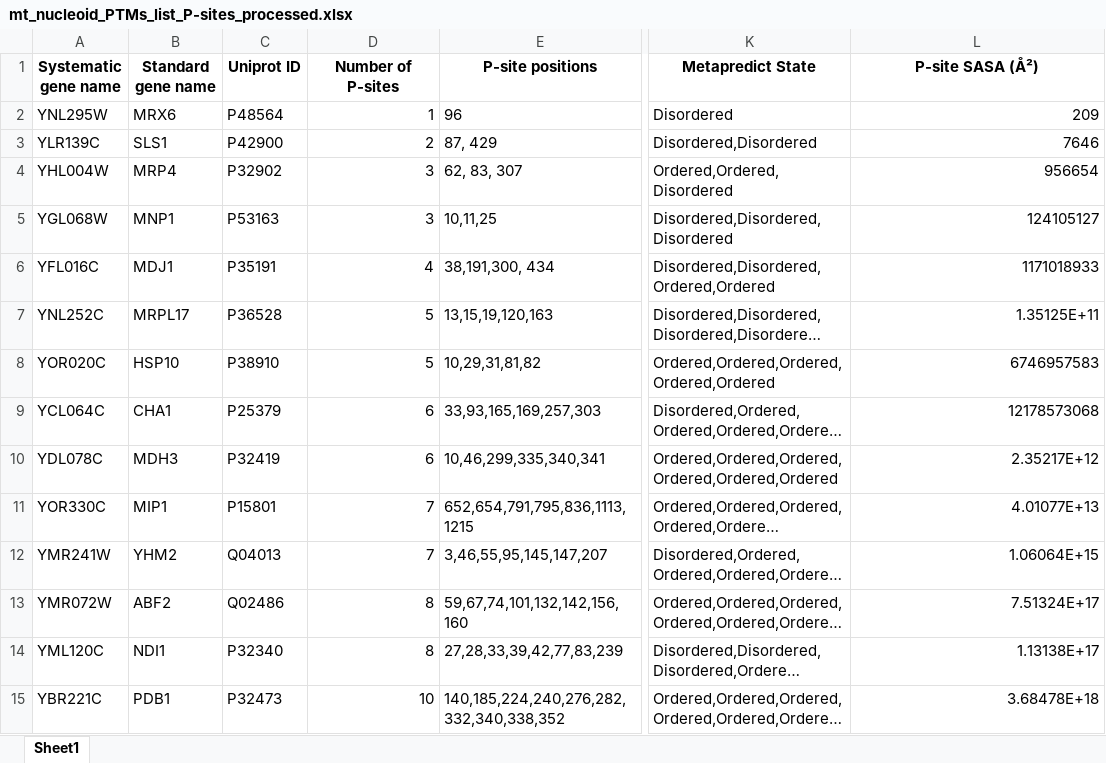
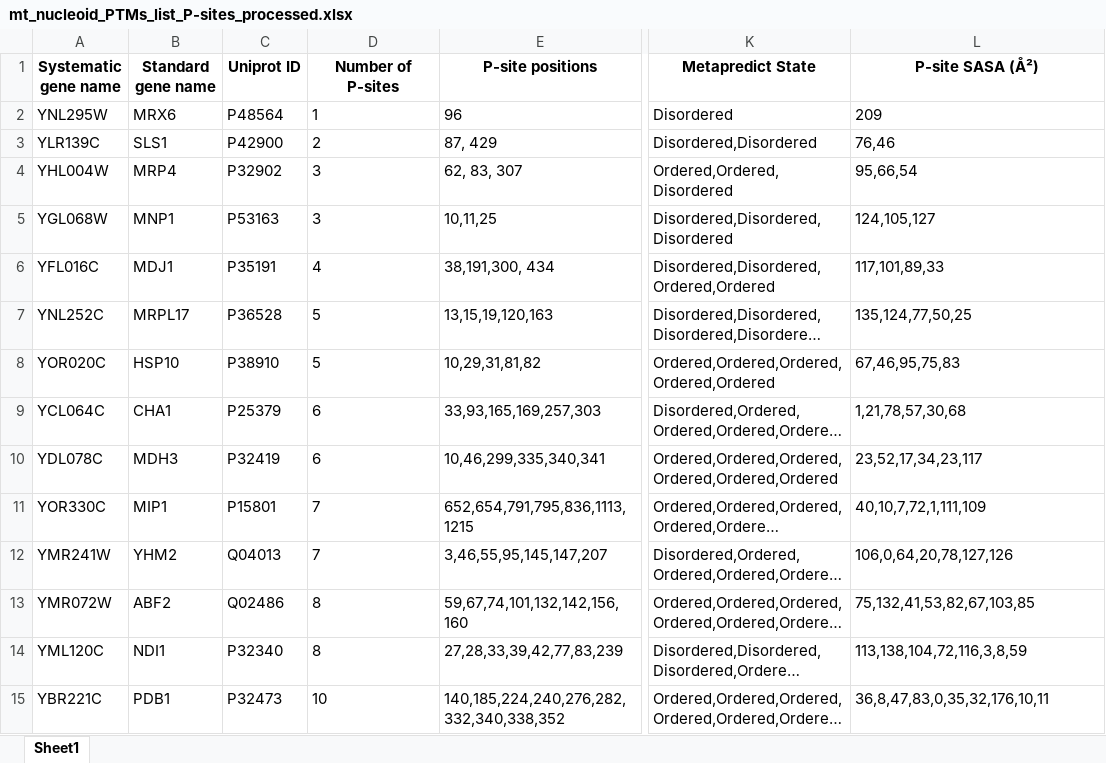
Before and after one commit to Erik-Nagy/mitonucleoid-evolution-analysis, an Excel workbook: data_analysis/data/mt_nucleoid_PTMs_list_P-sites_processed.xlsx, sheet Sheet1, drawn as a sheet; only a part is shown, gaps mark what is left out; long unchanged cells end in …; values as stored, in another font and other column widths than the file's, no borders; the diff covers the shown part only; the diff names each change by its address in the sheet, - before the commit and + after, or states it on an @@ line.

Commit message:
Fix bug in converting to xlsx

```diff
--- a/data_analysis/data/mt_nucleoid_PTMs_list_P-sites_processed.xlsx (sheet Sheet1)
+++ b/data_analysis/data/mt_nucleoid_PTMs_list_P-sites_processed.xlsx (sheet Sheet1)
-D2:D15 alignment: right
+D2:D15 alignment: left
-L2 alignment: right
+L2 alignment: left
-L3 (P-site SASA (Å²)): 7646
+L3 (P-site SASA (Å²)): 76,46
-L4 (P-site SASA (Å²)): 956654
+L4 (P-site SASA (Å²)): 95,66,54
-L5 (P-site SASA (Å²)): 124105127
+L5 (P-site SASA (Å²)): 124,105,127
-L6 (P-site SASA (Å²)): 1171018933
+L6 (P-site SASA (Å²)): 117,101,89,33
-L7 (P-site SASA (Å²)): 1.35125E+11
+L7 (P-site SASA (Å²)): 135,124,77,50,25
-L8 (P-site SASA (Å²)): 6746957583
+L8 (P-site SASA (Å²)): 67,46,95,75,83
-L9 (P-site SASA (Å²)): 12178573068
+L9 (P-site SASA (Å²)): 1,21,78,57,30,68
-L10 (P-site SASA (Å²)): 2.35217E+12
+L10 (P-site SASA (Å²)): 23,52,17,34,23,117
-L11 (P-site SASA (Å²)): 4.01077E+13
+L11 (P-site SASA (Å²)): 40,10,7,72,1,111,109
-L12 (P-site SASA (Å²)): 1.06064E+15
+L12 (P-site SASA (Å²)): 106,0,64,20,78,127,126
-L13 (P-site SASA (Å²)): 7.51324E+17
+L13 (P-site SASA (Å²)): 75,132,41,53,82,67,103,85
-L14 (P-site SASA (Å²)): 1.13138E+17
+L14 (P-site SASA (Å²)): 113,138,104,72,116,3,8,59
-L15 (P-site SASA (Å²)): 3.68478E+18
+L15 (P-site SASA (Å²)): 36,8,47,83,0,35,32,176,10,11
```
Also changed, not shown: 23 edited cells and cell formats elsewhere in this sheet, 1 other file.
